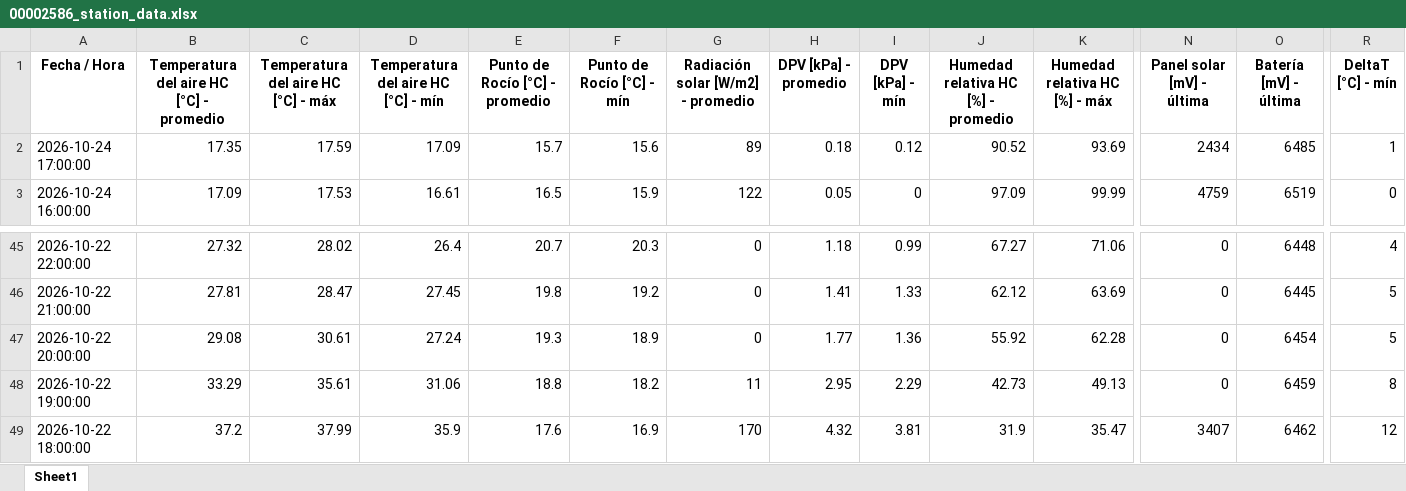
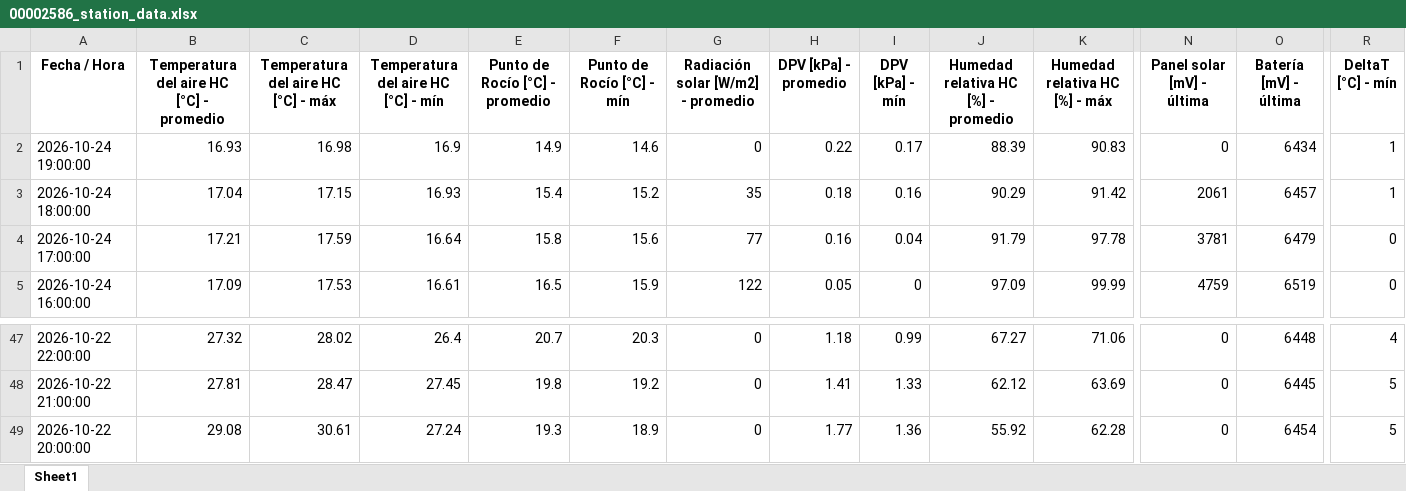
Before and after one commit to intasalta/imetos, an Excel workbook: 00002586_station_data.xlsx, sheet Sheet1, drawn as a sheet; only a part is shown, gaps mark what is left out; values as stored, in another font and other column widths than the file's, no borders; removed rows and columns are numbered as before the commit, all else as after; rows hold the shown columns only; the diff names each change by its address in the sheet, - before the commit and + after, or states it on an @@ line.

```diff
--- a/00002586_station_data.xlsx (sheet Sheet1)
+++ b/00002586_station_data.xlsx (sheet Sheet1)
+row 2: 2026-10-24 19:00:00 | 16.93 | 16.98 | 16.9 | 14.9 | 14.6 | 0 | 0.22 | 0.17 | 88.39 | 90.83 | 0 | 6434 | 1
+row 3: 2026-10-24 18:00:00 | 17.04 | 17.15 | 16.93 | 15.4 | 15.2 | 35 | 0.18 | 0.16 | 90.29 | 91.42 | 2061 | 6457 | 1
-B4: 17.35
+B4: 17.21
-D4: 17.09
+D4: 16.64
-E4 (Punto de Rocío [°C] - promedio): 15.7
+E4 (Punto de Rocío [°C] - promedio): 15.8
-G4: 89
+G4: 77
-H4 (DPV [kPa] - promedio): 0.18
+H4 (DPV [kPa] - promedio): 0.16
-I4 (DPV [kPa] - mín): 0.12
+I4 (DPV [kPa] - mín): 0.04
-J4: 90.52
+J4: 91.79
-K4 (Humedad relativa HC [%] - máx): 93.69
+K4 (Humedad relativa HC [%] - máx): 97.78
-N4 (Panel solar [mV] - última): 2434
+N4 (Panel solar [mV] - última): 3781
-O4 (Batería [mV] - última): 6485
+O4 (Batería [mV] - última): 6479
-R4 (DeltaT [°C] - mín): 1
+R4 (DeltaT [°C] - mín): 0
-row 48: 2026-10-22 19:00:00 | 33.29 | 35.61 | 31.06 | 18.8 | 18.2 | 11 | 2.95 | 2.29 | 42.73 | 49.13 | 0 | 6459 | 8
-row 49: 2026-10-22 18:00:00 | 37.2 | 37.99 | 35.9 | 17.6 | 16.9 | 170 | 4.32 | 3.81 | 31.9 | 35.47 | 3407 | 6462 | 12
```
Also changed, not shown: 00002646_station_data.xlsx, 4 other files.
